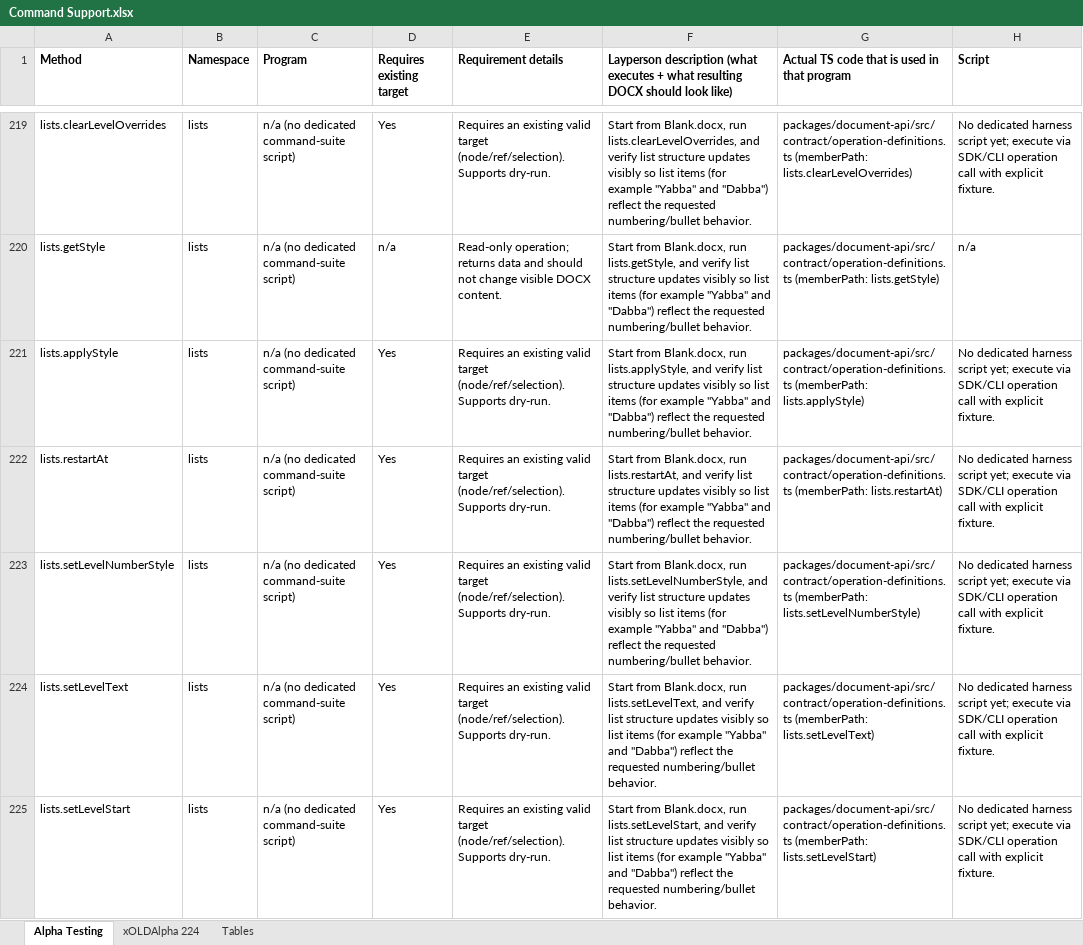
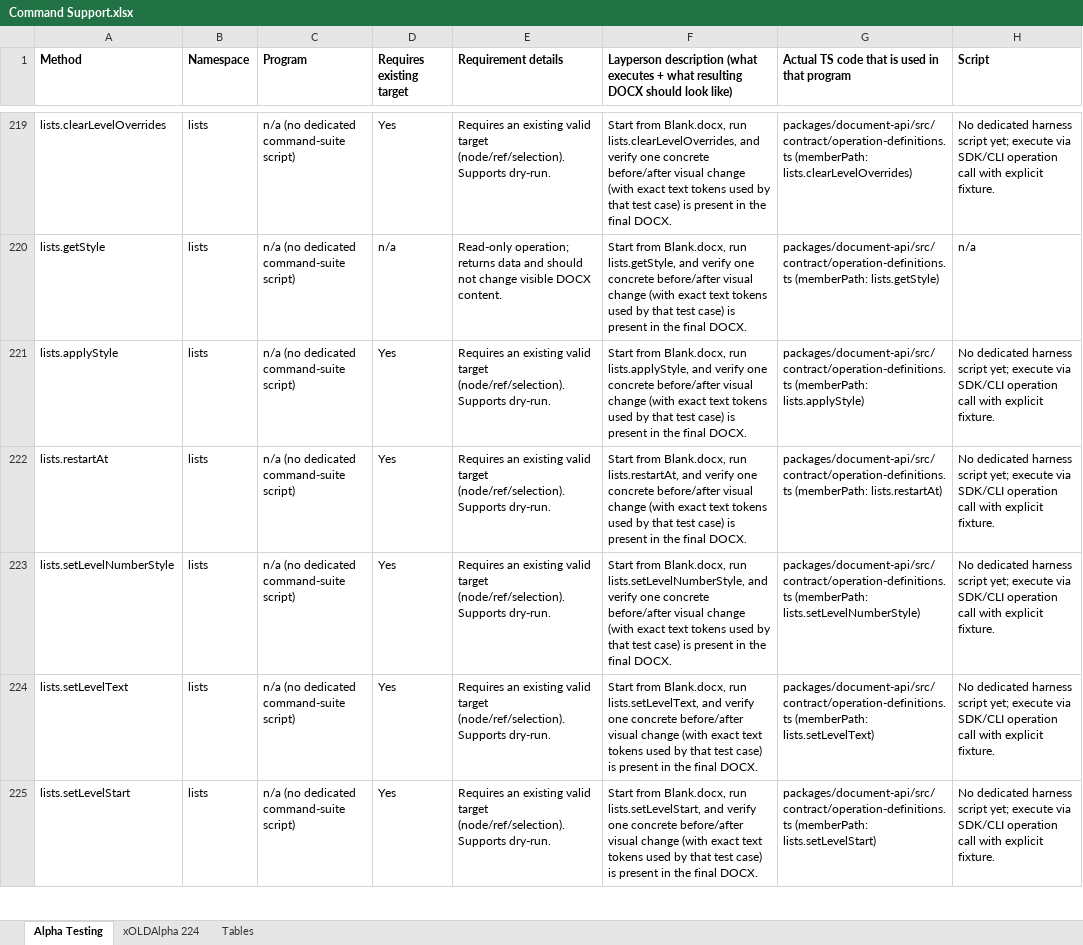
Before and after one commit to missysuperdoc/temp-doc-host, an Excel workbook: Reports/Command Support.xlsx, sheet Alpha Testing, drawn as a sheet; only a part is shown, gaps mark what is left out; values as stored, in another font and other column widths than the file's, no borders; the diff covers the shown part only; the diff names each change by its address in the sheet, - before the commit and + after, or states it on an @@ line.

```diff
--- a/Reports/Command Support.xlsx (sheet Alpha Testing)
+++ b/Reports/Command Support.xlsx (sheet Alpha Testing)
-F219: …and verify list structure updates visibly so list items (for example "Yabba" and "Dabba") reflect the requested numbering/bullet behavior.
+F219: …and verify one concrete before/after visual change (with exact text tokens used by that test case) is present in the final DOCX.
-F220: …and verify list structure updates visibly so list items (for example "Yabba" and "Dabba") reflect the requested numbering/bullet behavior.
+F220: …and verify one concrete before/after visual change (with exact text tokens used by that test case) is present in the final DOCX.
-F221: …and verify list structure updates visibly so list items (for example "Yabba" and "Dabba") reflect the requested numbering/bullet behavior.
+F221: …and verify one concrete before/after visual change (with exact text tokens used by that test case) is present in the final DOCX.
-F222: …and verify list structure updates visibly so list items (for example "Yabba" and "Dabba") reflect the requested numbering/bullet behavior.
+F222: …and verify one concrete before/after visual change (with exact text tokens used by that test case) is present in the final DOCX.
-F223: …and verify list structure updates visibly so list items (for example "Yabba" and "Dabba") reflect the requested numbering/bullet behavior.
+F223: …and verify one concrete before/after visual change (with exact text tokens used by that test case) is present in the final DOCX.
-F224: …and verify list structure updates visibly so list items (for example "Yabba" and "Dabba") reflect the requested numbering/bullet behavior.
+F224: …and verify one concrete before/after visual change (with exact text tokens used by that test case) is present in the final DOCX.
-F225: …and verify list structure updates visibly so list items (for example "Yabba" and "Dabba") reflect the requested numbering/bullet behavior.
+F225: …and verify one concrete before/after visual change (with exact text tokens used by that test case) is present in the final DOCX.
```
Also changed, not shown: 196 edited cells elsewhere in this sheet.
